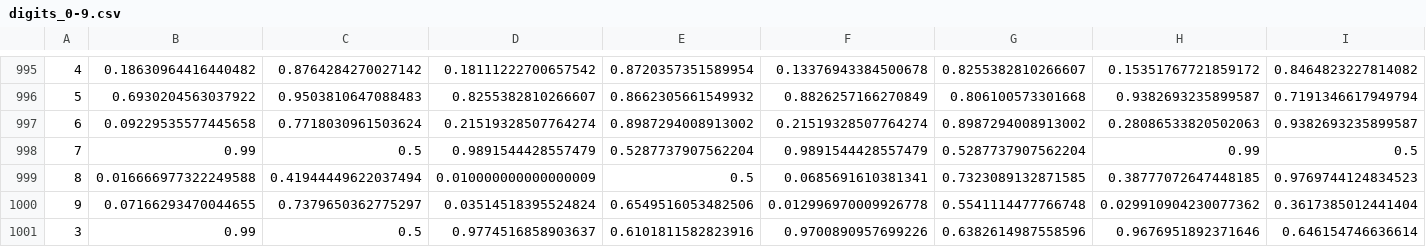
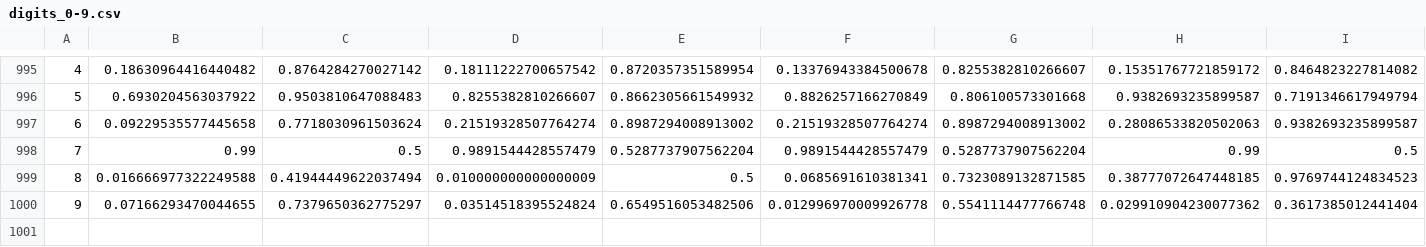
Before and after one commit to smnbgn/unistroke, a CSV file: digits_0-9.csv, drawn as a sheet; only a part is shown, gaps mark what is left out; rows hold the shown columns only; the diff names each change by its address in the sheet, - before the commit and + after, or states it on an @@ line.

Commit message:
Remove line 1001

```diff
--- a/digits_0-9.csv
+++ b/digits_0-9.csv
-row 1001: 3 | 0.99 | 0.5 | 0.9774516858903637 | 0.6101811582823916 | 0.9700890957699226 | 0.6382614987558596 | 0.9676951892371646 | 0.646154746636614
```
